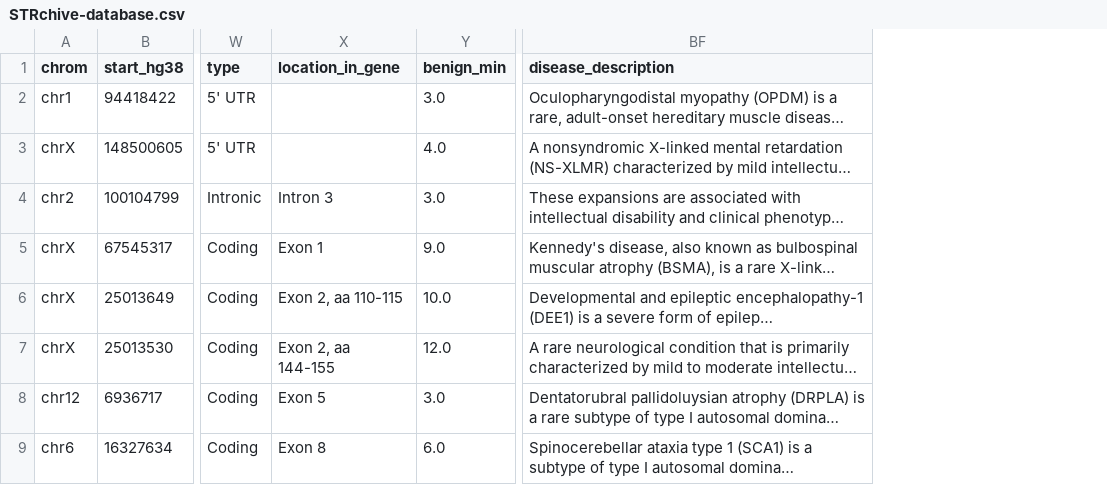
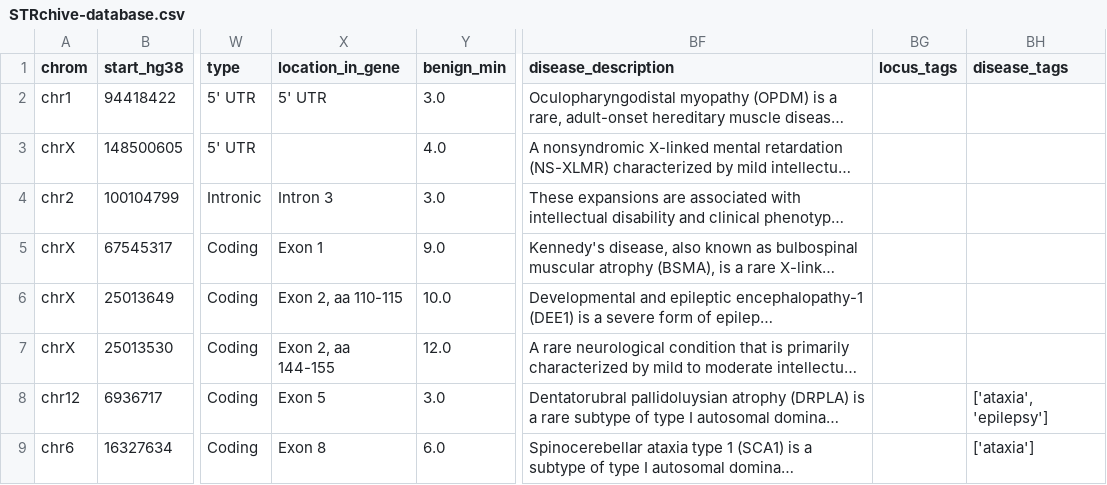
Before and after one commit to dashnowlab/STRchive, a CSV file: data/STRchive-database.csv, drawn as a sheet; only a part is shown, gaps mark what is left out; long unchanged cells end in …; the diff names each change by its address in the sheet, - before the commit and + after, or states it on an @@ line.

Commit message:
add locus and disease tag fields. Most are null for now.

```diff
--- a/data/STRchive-database.csv
+++ b/data/STRchive-database.csv
+column BG (locus_tags), empty
+column BH (disease_tags), rows 8-9: ['ataxia', 'epilepsy'] | ['ataxia']
-X2 (location_in_gene): (empty)
+X2 (location_in_gene): 5' UTR
```
Also changed, not shown: 1 other file.
